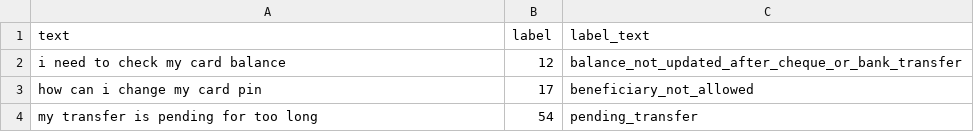
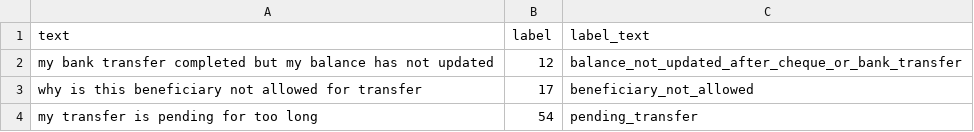
Before and after one commit to LeTuanAnhHCMUS/banking-intent-unsloth, a CSV file: sample_data/train.csv, drawn as a sheet.

```diff
--- a/sample_data/train.csv
+++ b/sample_data/train.csv
@@ -1,4 +1,4 @@
 text,label,label_text
-"i need to check my card balance",12,balance_not_updated_after_cheque_or_bank_transfer
-"how can i change my card pin",17,beneficiary_not_allowed
+"my bank transfer completed but my balance has not updated",12,balance_not_updated_after_cheque_or_bank_transfer
+"why is this beneficiary not allowed for transfer",17,beneficiary_not_allowed
 "my transfer is pending for too long",54,pending_transfer
```
Also changed, not shown: 1 other file.
